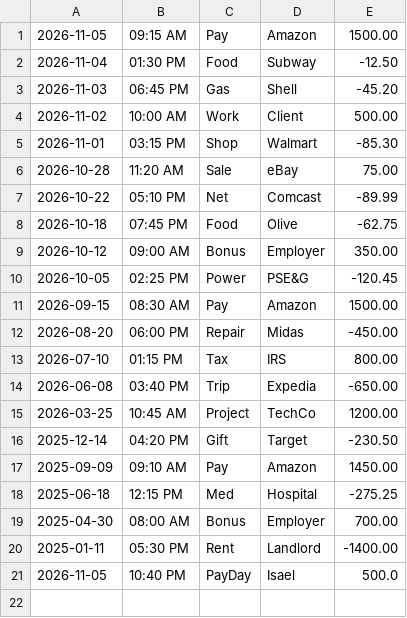
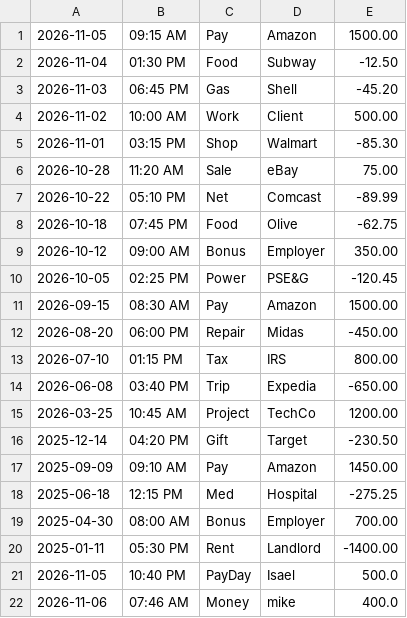
Before and after one commit to YearUpLTCA26FallG07-Isael/Accounting-Ledger-Capstone-Project, a CSV file: transactions.csv, drawn as a sheet; the diff names each change by its address in the sheet, - before the commit and + after, or states it on an @@ line.

```diff
--- a/transactions.csv
+++ b/transactions.csv
+row 22: 2026-11-06 | 07:46 AM | Money | mike | 400.0
```
Also changed, not shown: 3 other files.
